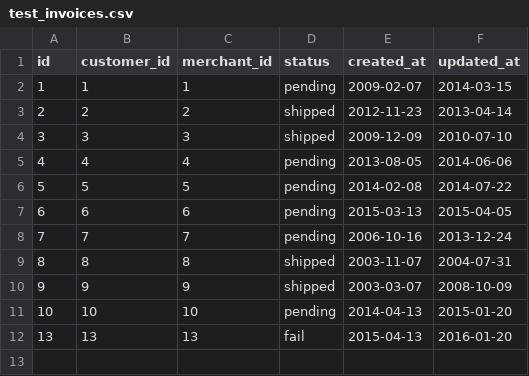
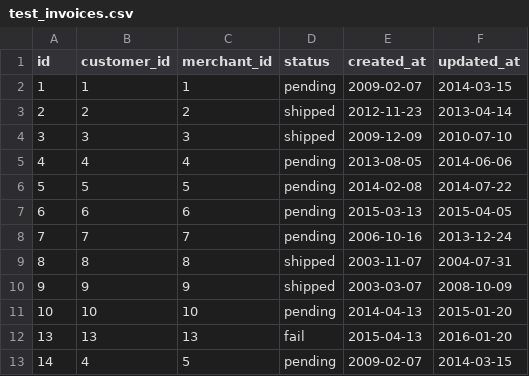
Before and after one commit to tmikeschu/black_thursday, a CSV file: data/test_invoices.csv, drawn as a sheet.

Commit message:
updates invoice repo test

```diff
--- a/data/test_invoices.csv
+++ b/data/test_invoices.csv
@@ -12 +12,2 @@ id,customer_id,merchant_id,status,created_at,updated_at
 13,13,13,fail,2015-04-13,2016-01-20
+14,4,5,pending,2009-02-07,2014-03-15
```
Also changed, not shown: 1 other file.
